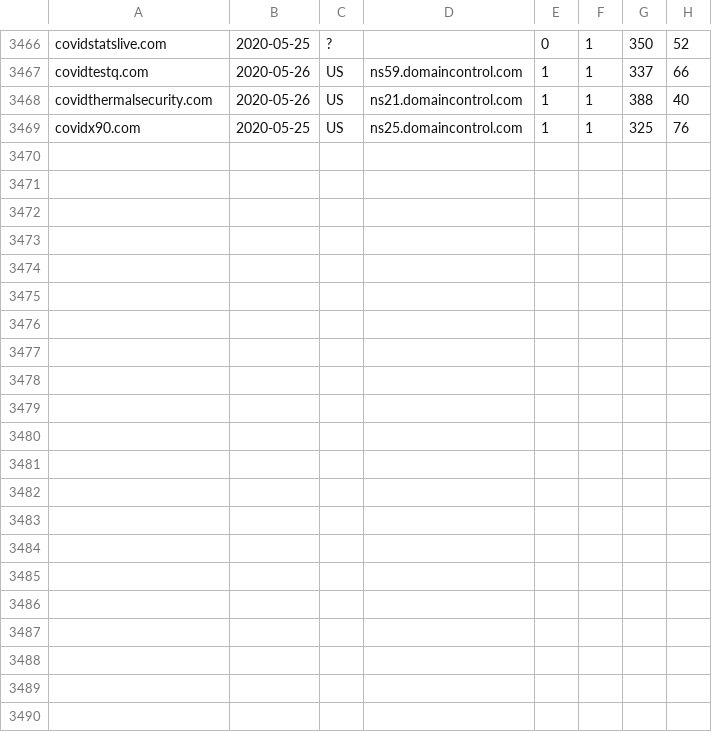
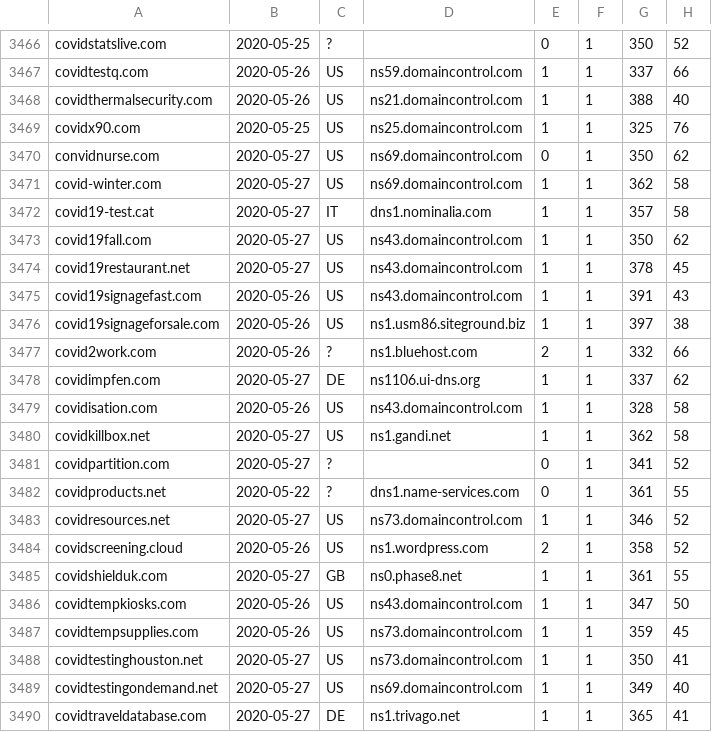
Before and after one commit to gmckerrell/hack-a-thon-2020, a CSV file: results/Y292aWQK.csv, drawn as a sheet; only a part is shown, gaps mark what is left out.

Commit message:
Analyzed DNS data

```diff
--- a/results/Y292aWQK.csv
+++ b/results/Y292aWQK.csv
@@ -3469 +3469,22 @@ covidthermalsecurity.com,2020-05-26,US,ns21.domaincontrol.com,1,1,388,40
 covidx90.com,2020-05-25,US,ns25.domaincontrol.com,1,1,325,76
+convidnurse.com,2020-05-27,US,ns69.domaincontrol.com,0,1,350,62
+covid-winter.com,2020-05-27,US,ns69.domaincontrol.com,1,1,362,58
+covid19-test.cat,2020-05-27,IT,dns1.nominalia.com,1,1,357,58
+covid19fall.com,2020-05-27,US,ns43.domaincontrol.com,1,1,350,62
+covid19restaurant.net,2020-05-27,US,ns43.domaincontrol.com,1,1,378,45
+covid19signagefast.com,2020-05-26,US,ns43.domaincontrol.com,1,1,391,43
+covid19signageforsale.com,2020-05-26,US,ns1.usm86.siteground.biz,1,1,397,38
+covid2work.com,2020-05-26,?,ns1.bluehost.com,2,1,332,66
+covidimpfen.com,2020-05-27,DE,ns1106.ui-dns.org,1,1,337,62
+covidisation.com,2020-05-26,US,ns43.domaincontrol.com,1,1,328,58
+covidkillbox.net,2020-05-27,US,ns1.gandi.net,1,1,362,58
+covidpartition.com,2020-05-27,?,,0,1,341,52
+covidproducts.net,2020-05-22,?,dns1.name-services.com,0,1,361,55
+covidresources.net,2020-05-27,US,ns73.domaincontrol.com,1,1,346,52
+covidscreening.cloud,2020-05-26,US,ns1.wordpress.com,2,1,358,52
+covidshielduk.com,2020-05-27,GB,ns0.phase8.net,1,1,361,55
+covidtempkiosks.com,2020-05-26,US,ns43.domaincontrol.com,1,1,347,50
+covidtempsupplies.com,2020-05-26,US,ns73.domaincontrol.com,1,1,359,45
+covidtestinghouston.net,2020-05-27,US,ns73.domaincontrol.com,1,1,350,41
+covidtestingondemand.net,2020-05-27,US,ns69.domaincontrol.com,1,1,349,40
+covidtraveldatabase.com,2020-05-27,DE,ns1.trivago.net,1,1,365,41
```
Also changed, not shown: results/YmFuYW5hCg==.csv, 3 other files.
